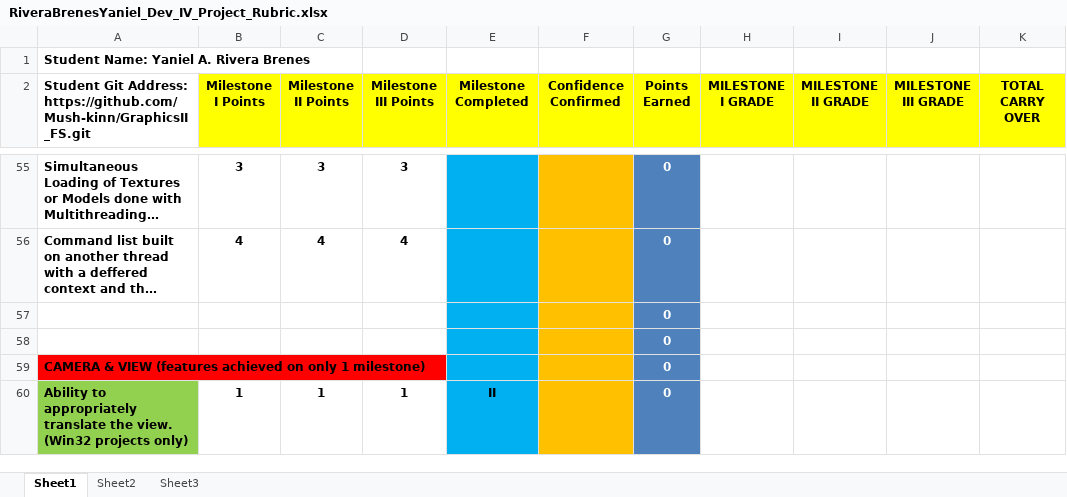
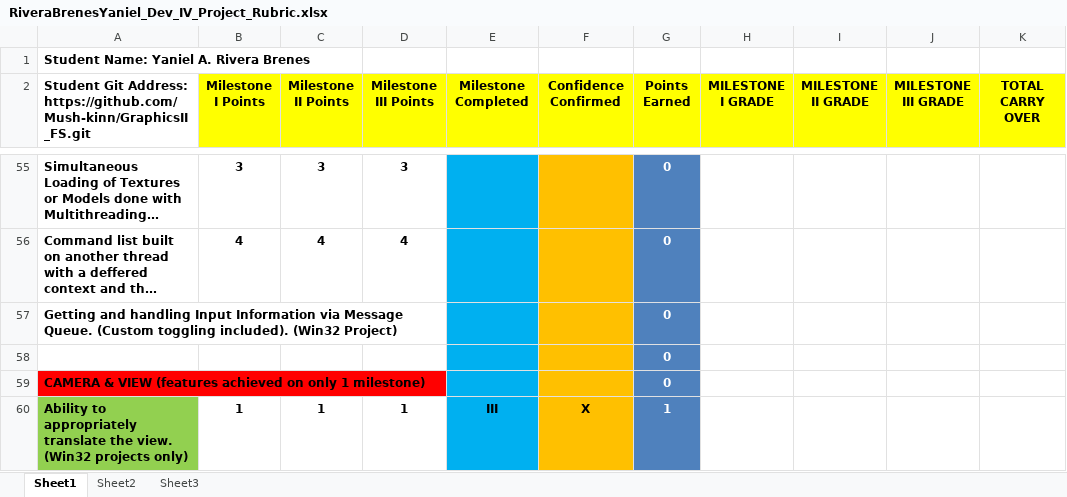
Before and after one commit to Mush-kinn/GraphicsII_FS, an Excel workbook: RiveraBrenesYaniel_Dev_IV_Project_Rubric.xlsx, sheet Sheet1, drawn as a sheet; only a part is shown, gaps mark what is left out; long unchanged cells end in …; values as stored, in another font and other column widths than the file's, no borders; conditional formats not drawn; the diff covers the shown part only; the diff names each change by its address in the sheet, - before the commit and + after, or states it on an @@ line.

Commit message:
Camera x/z translation. Plus WIP
WIP for refactoring code blocks.

```diff
--- a/RiveraBrenesYaniel_Dev_IV_Project_Rubric.xlsx (sheet Sheet1)
+++ b/RiveraBrenesYaniel_Dev_IV_Project_Rubric.xlsx (sheet Sheet1)
-A57: (empty)
+A57: Getting and handling Input Information via Message Queue. (Custom toggling included). (Win32 Project)
-E60 (Milestone Completed): II
+E60 (Milestone Completed): III
-F60 (Confidence Confirmed): (empty)
+F60 (Confidence Confirmed): X
-G60 (Points Earned): 0
+G60 (Points Earned): 1
```
Also changed, not shown: 8 edited cells elsewhere in this sheet, 1 other file.
